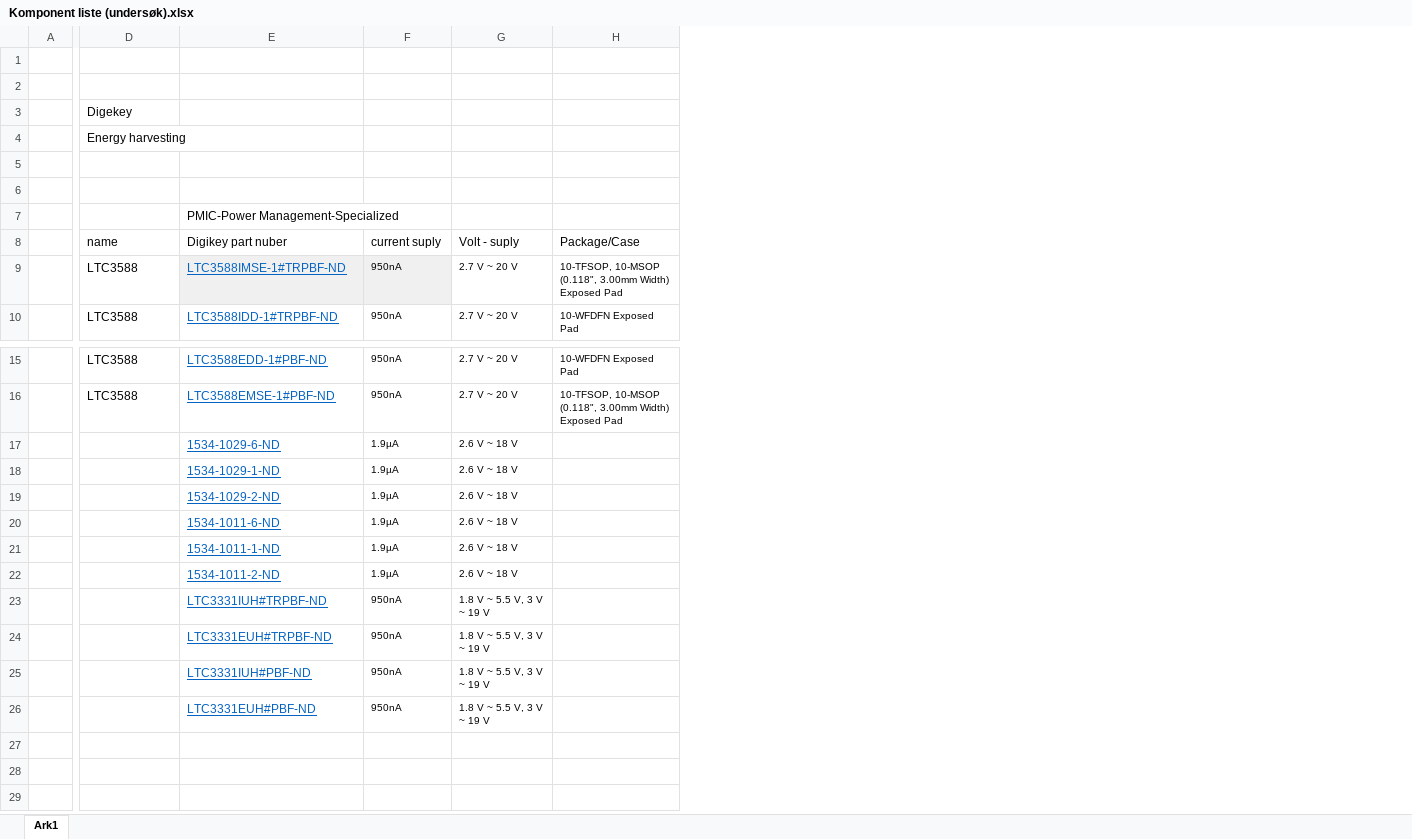
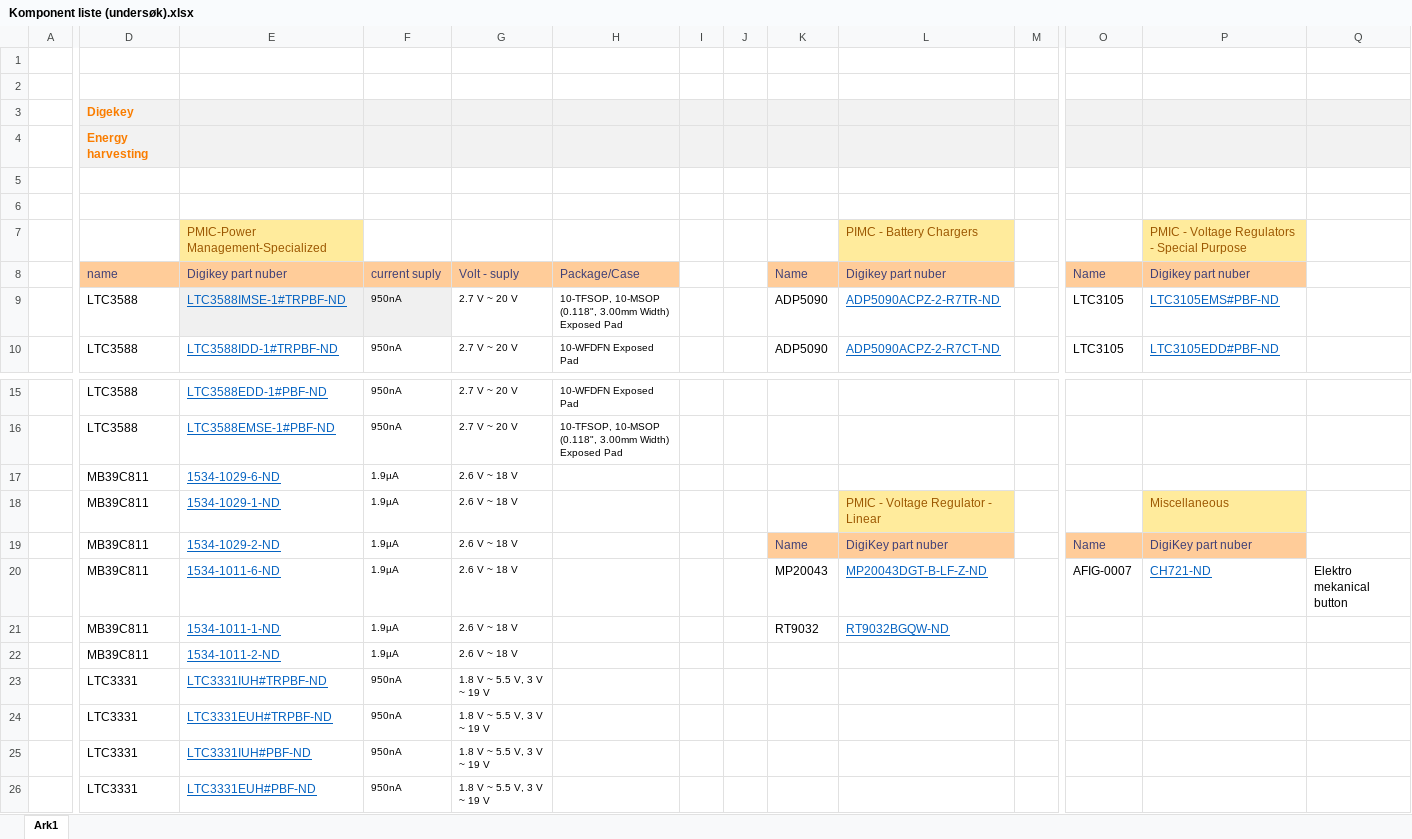
Before and after one commit to simenrostad/Bachelor-Nordic_Semi, an Excel workbook: Hardware/Components/Komponent liste (undersøk).xlsx, sheet Ark1, drawn as a sheet; only a part is shown, gaps mark what is left out; values as stored, in another font and other column widths than the file's, no borders; the diff covers the shown part only; the diff names each change by its address in the sheet, - before the commit and + after, or states it on an @@ line.

Commit message:
componet updates

```diff
--- a/Hardware/Components/Komponent liste (undersøk).xlsx (sheet Ark1)
+++ b/Hardware/Components/Komponent liste (undersøk).xlsx (sheet Ark1)
+column I, empty
+column J, empty
+column K, rows 8-10: Name | ADP5090 | ADP5090; rows 19-21: Name | MP20043 | RT9032
+column L, rows 7-10: PIMC - Battery Chargers | Digikey part nuber | ADP5090ACPZ-2-R7TR-ND | ADP5090ACPZ-2-R7CT-ND; rows 18-21: PMIC - Voltage Regulator - Linear | DigiKey part nuber | MP20043DGT-B-LF-Z-ND | RT9032BGQW-ND
+column M, empty
+column O, rows 8-10: Name | LTC3105 | LTC3105; rows 19-20: Name | AFIG-0007
+column P, rows 7-10: PMIC - Voltage Regulators - Special Purpose | Digikey part nuber | LTC3105EMS#PBF-ND | LTC3105EDD#PBF-ND; rows 18-20: Miscellaneous | DigiKey part nuber | CH721-ND
+column Q, row 20: Elektro mekanical button
-D3:H4 fill: none
+D3:H4 fill: #F2F2F2
@@ D3:D4 bold: off → on, text colour: black → #FA7D00 @@
@@ E7 fill: none → #FFEB9C, text colour: black → #9C5700 @@
@@ D8:H8 fill: none → #FFCC99, text colour: black → #3F3F76 @@
-D17:D22: (empty)
+D17:D22: MB39C811
-D23:D26: (empty)
+D23:D26: LTC3331
```
Also changed, not shown: 1 added column elsewhere in this sheet.
